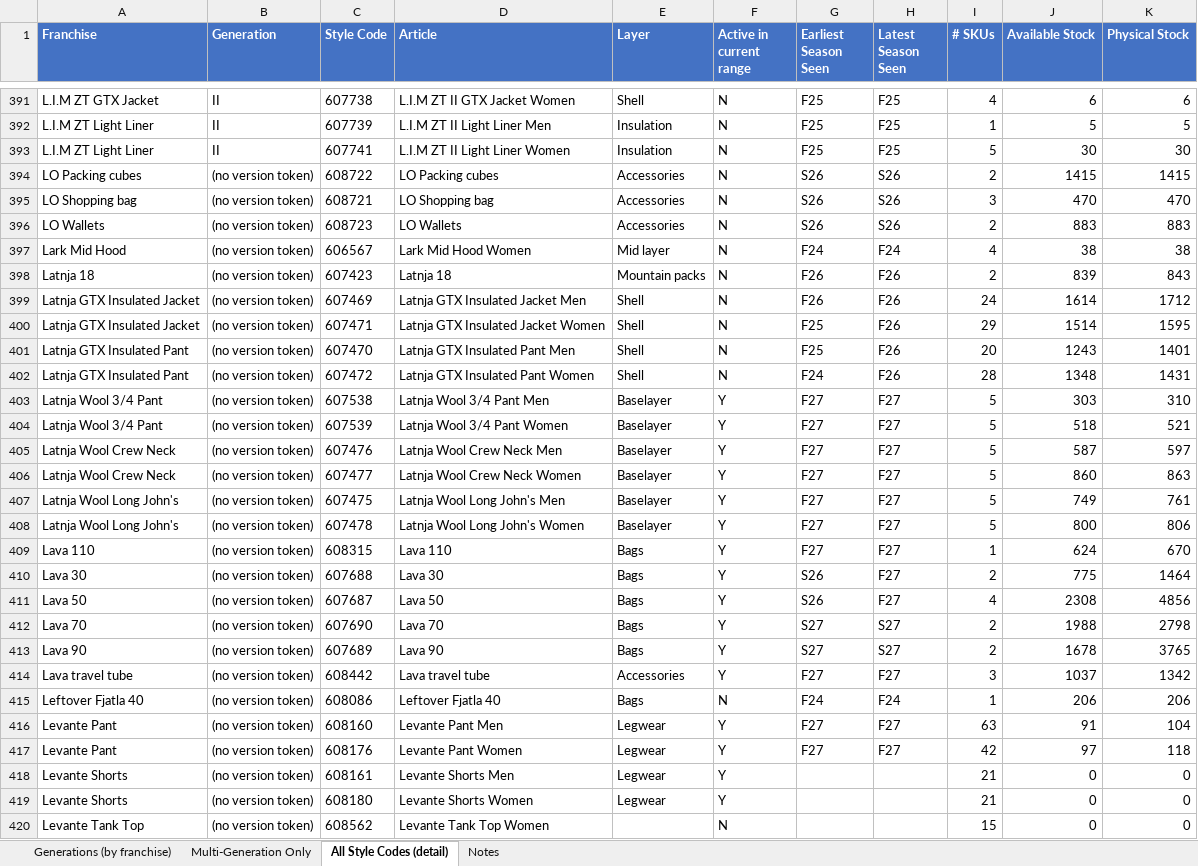
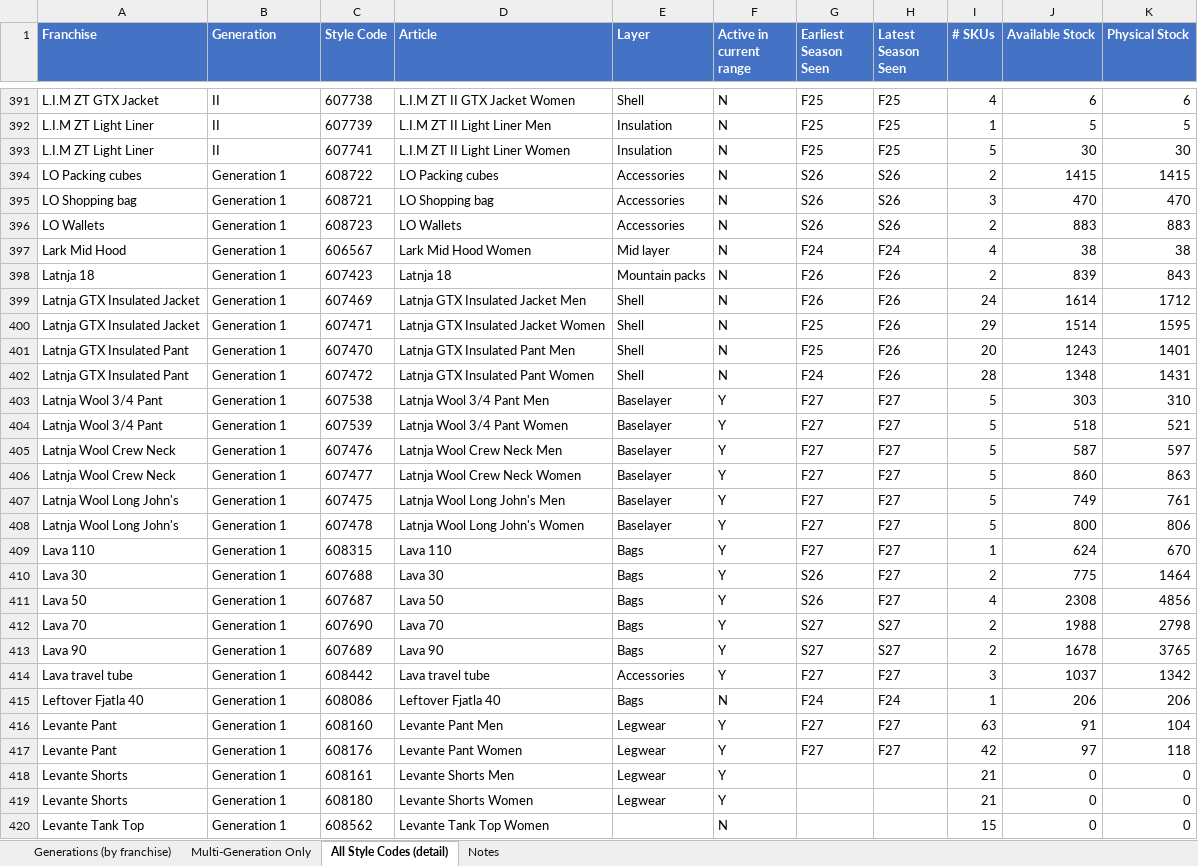
Before and after one commit to surflongboard/project_bob, an Excel workbook: data/range_review/outputs/Franchise_Generation_Timeline.xlsx, sheet All Style Codes (detail), drawn as a sheet; only a part is shown, gaps mark what is left out; values as stored, in another font and other column widths than the file's, no borders; the diff covers the shown part only; the diff names each change by its address in the sheet, - before the commit and + after, or states it on an @@ line.

```diff
--- a/data/range_review/outputs/Franchise_Generation_Timeline.xlsx (sheet All Style Codes (detail))
+++ b/data/range_review/outputs/Franchise_Generation_Timeline.xlsx (sheet All Style Codes (detail))
-B394:B420 (Generation): (no version token)
+B394:B420 (Generation): Generation 1
```
Also changed, not shown: 632 edited cells elsewhere in this sheet, sheet Generations (by franchise), sheet Multi-Generation Only, 3 other files.
